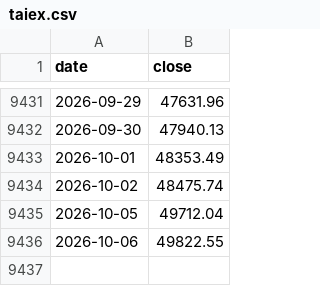
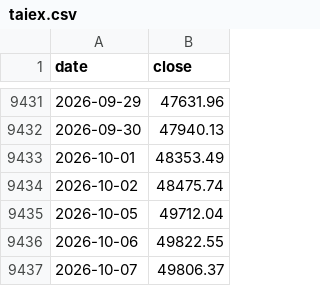
Before and after one commit to higumalu/taiex-pulse, a CSV file: taiex.csv, drawn as a sheet; only a part is shown, gaps mark what is left out.

```diff
--- a/taiex.csv
+++ b/taiex.csv
@@ -9436 +9436,2 @@ date,close
 2026-10-06,49822.55
+2026-10-07,49806.37
```
Also changed, not shown: taifex_net_oi.csv, tpex_daily.csv, 3 other files.
